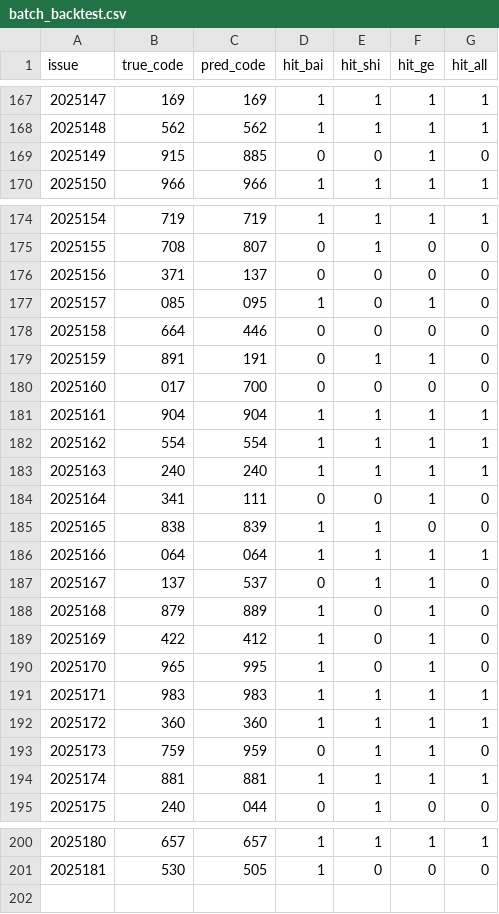
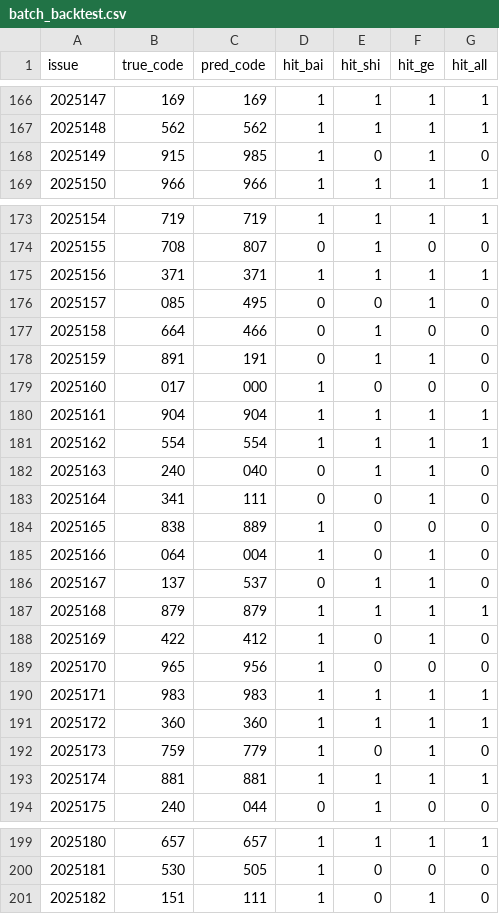
Before and after one commit to suwei8/Pinble3D_Predictor_v2, a CSV file: data/batch_backtest.csv, drawn as a sheet; only a part is shown, gaps mark what is left out; the diff covers the shown part only.

```diff
--- a/data/batch_backtest.csv
+++ b/data/batch_backtest.csv
@@ -168,3 +167,3 @@ issue,true_code,pred_code,hit_bai,hit_shi,hit_ge,hit_all
 2025148,562,562,1,1,1,1
-2025149,915,885,0,0,1,0
+2025149,915,985,1,0,1,0
 2025150,966,966,1,1,1,1
@@ -175,20 +174,20 @@ issue,true_code,pred_code,hit_bai,hit_shi,hit_ge,hit_all
 2025155,708,807,0,1,0,0
-2025156,371,137,0,0,0,0
-2025157,085,095,1,0,1,0
-2025158,664,446,0,0,0,0
+2025156,371,371,1,1,1,1
+2025157,085,495,0,0,1,0
+2025158,664,466,0,1,0,0
 2025159,891,191,0,1,1,0
-2025160,017,700,0,0,0,0
+2025160,017,000,1,0,0,0
 2025161,904,904,1,1,1,1
 2025162,554,554,1,1,1,1
-2025163,240,240,1,1,1,1
+2025163,240,040,0,1,1,0
 2025164,341,111,0,0,1,0
-2025165,838,839,1,1,0,0
-2025166,064,064,1,1,1,1
+2025165,838,889,1,0,0,0
+2025166,064,004,1,0,1,0
 2025167,137,537,0,1,1,0
-2025168,879,889,1,0,1,0
+2025168,879,879,1,1,1,1
 2025169,422,412,1,0,1,0
-2025170,965,995,1,0,1,0
+2025170,965,956,1,0,0,0
 2025171,983,983,1,1,1,1
 2025172,360,360,1,1,1,1
-2025173,759,959,0,1,1,0
+2025173,759,779,1,0,1,0
 2025174,881,881,1,1,1,1
@@ -201 +200,2 @@ issue,true_code,pred_code,hit_bai,hit_shi,hit_ge,hit_all
 2025181,530,505,1,0,0,0
+2025182,151,111,1,0,1,0
```
Also changed, not shown: 1 removed row and 121 edited cells elsewhere in this file.
